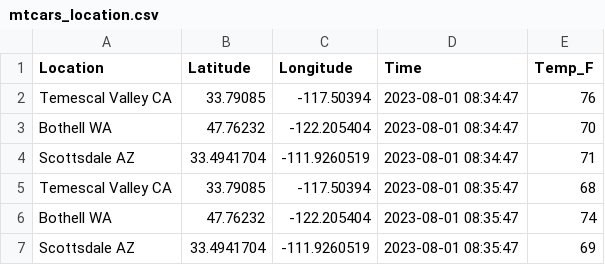
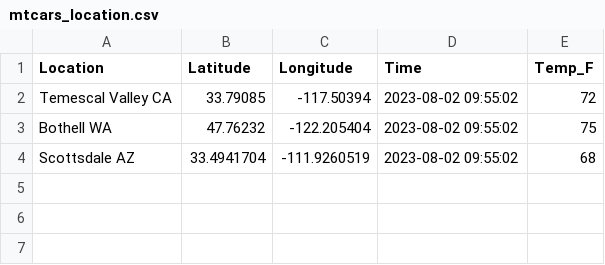
Before and after one commit to Bambee26/cintel-07-final, a CSV file: data/mtcars_location.csv, drawn as a sheet.

```diff
--- a/data/mtcars_location.csv
+++ b/data/mtcars_location.csv
@@ -1,7 +1,4 @@
 Location,Latitude,Longitude,Time,Temp_F
-Temescal Valley CA,33.79085,-117.50394,2023-08-01 08:34:47,76
-Bothell WA,47.76232,-122.205404,2023-08-01 08:34:47,70
-Scottsdale AZ,33.4941704,-111.9260519,2023-08-01 08:34:47,71
-Temescal Valley CA,33.79085,-117.50394,2023-08-01 08:35:47,68
-Bothell WA,47.76232,-122.205404,2023-08-01 08:35:47,74
-Scottsdale AZ,33.4941704,-111.9260519,2023-08-01 08:35:47,69
+Temescal Valley CA,33.79085,-117.50394,2023-08-02 09:55:02,72
+Bothell WA,47.76232,-122.205404,2023-08-02 09:55:02,75
+Scottsdale AZ,33.4941704,-111.9260519,2023-08-02 09:55:02,68
```
Also changed, not shown: data/mtcars_stock.csv, 10 other files.
